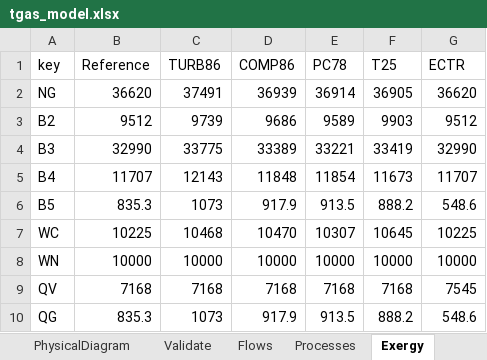
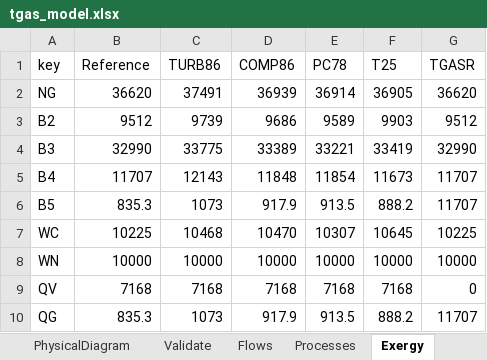
Before and after one commit to ctorrescuadra/TaesLab, an Excel workbook: Examples/tgas/tgas_model.xlsx, sheet Exergy, drawn as a sheet; values as stored, in another font and other column widths than the file's, no borders; the diff names each change by its address in the sheet, - before the commit and + after, or states it on an @@ line.

```diff
--- a/Examples/tgas/tgas_model.xlsx (sheet Exergy)
+++ b/Examples/tgas/tgas_model.xlsx (sheet Exergy)
-G1: ECTR
+G1: TGASR
-G6 (TGASR): 548.6
+G6 (TGASR): 11707
-G9 (TGASR): 7545
+G9 (TGASR): 0
-G10 (TGASR): 548.6
+G10 (TGASR): 11707
```
Also changed, not shown: sheet ResourcesCost, Examples/cgam/cgam_diagnosis.xlsx, Examples/cgam/cgam_model.xlsx, 52 other files.
